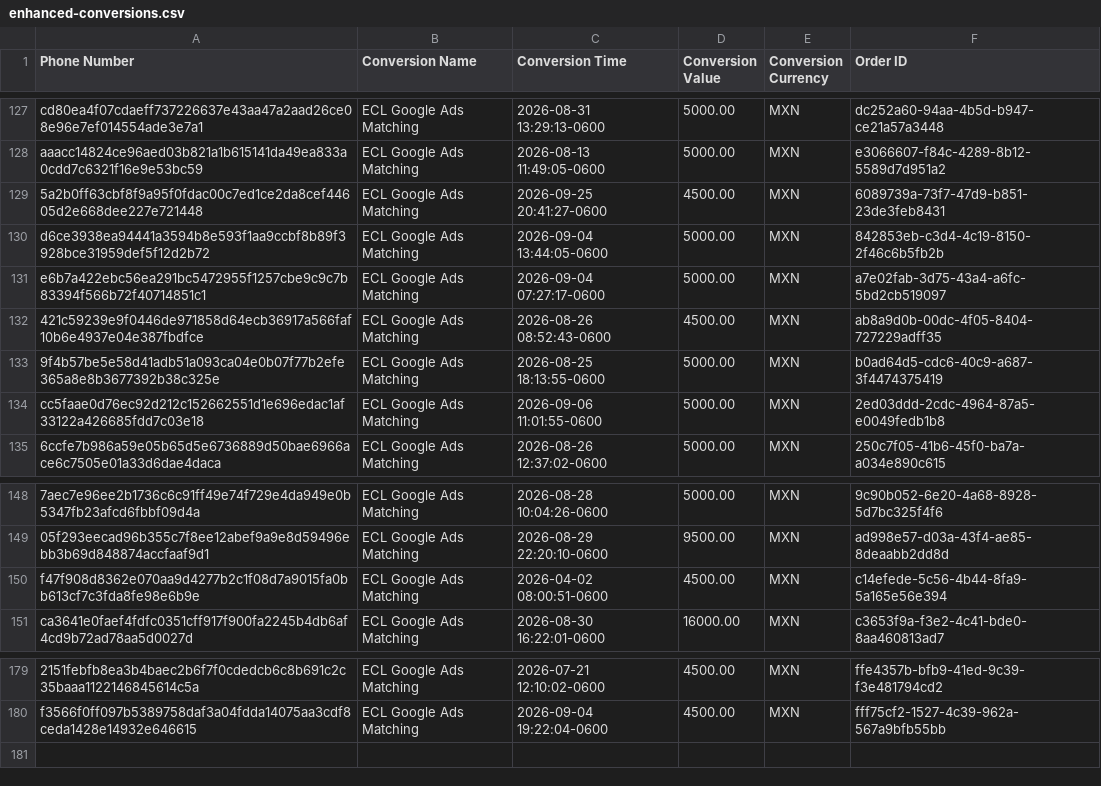
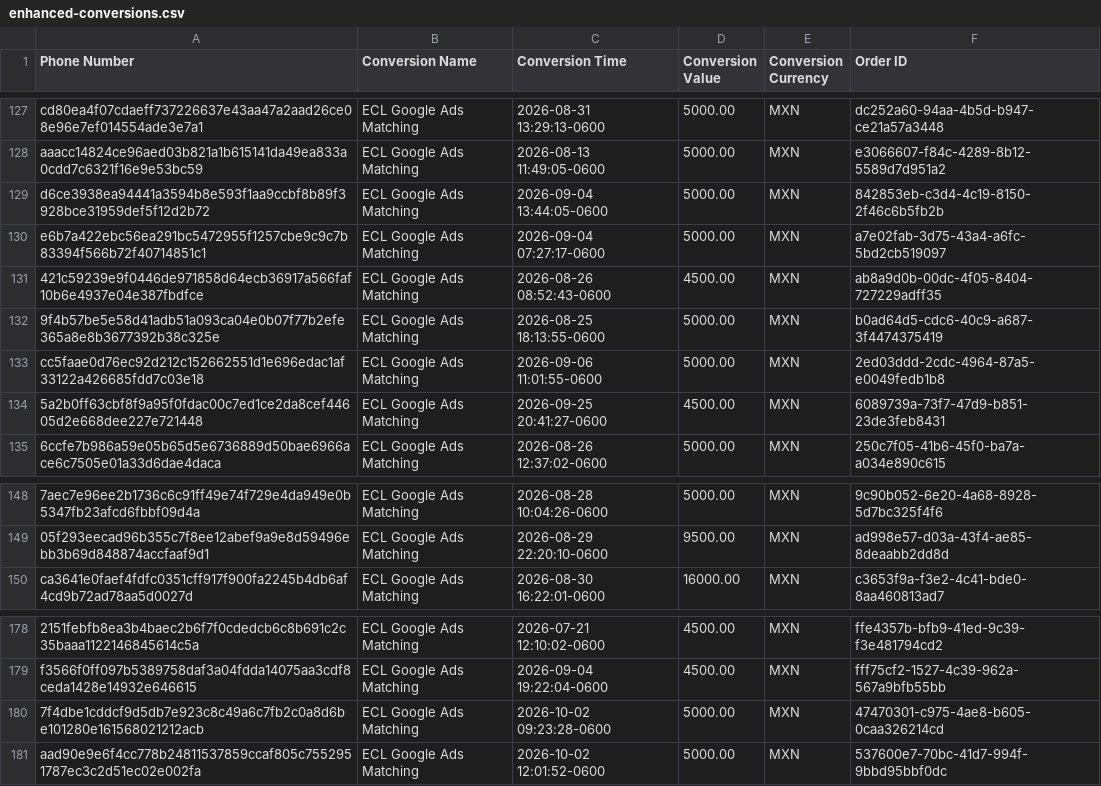
Before and after one commit to warmregards/Endoscopia-del-Mayab, a CSV file: data/enhanced-conversions.csv, drawn as a sheet; only a part is shown, gaps mark what is left out; removed rows and columns are numbered as before the commit, all else as after; the diff names each change by its address in the sheet, - before the commit and + after, or states it on an @@ line.

```diff
--- a/data/enhanced-conversions.csv
+++ b/data/enhanced-conversions.csv
@@ row 129 moved to row 134: 5a2b0ff63cbf8f9a95f0fdac00c7ed1ce2da8cef… @@
-row 150: f47f908d8362e070aa9d4277b2c1f08d7a9015fa0bb613cf7c3fda8fe98e6b9e | ECL Google Ads Matching | 2026-04-02 08:00:51-0600 | 4500.00 | MXN | c14efede-5c56-4b44-8fa9-5a165e56e394
+row 180: 7f4dbe1cddcf9d5db7e923c8c49a6c7fb2c0a8d6be101280e161568021212acb | ECL Google Ads Matching | 2026-10-02 09:23:28-0600 | 5000.00 | MXN | 47470301-c975-4ae8-b605-0caa326214cd
+row 181: aad90e9e6f4cc778b24811537859ccaf805c7552951787ec3c2d51ec02e002fa | ECL Google Ads Matching | 2026-10-02 12:01:52-0600 | 5000.00 | MXN | 537600e7-70bc-41d7-994f-9bbd95bbf0dc
```
Also changed, not shown: data/enhanced-conversion-adjustments.csv, data/offline-conversion-retractions.csv.
